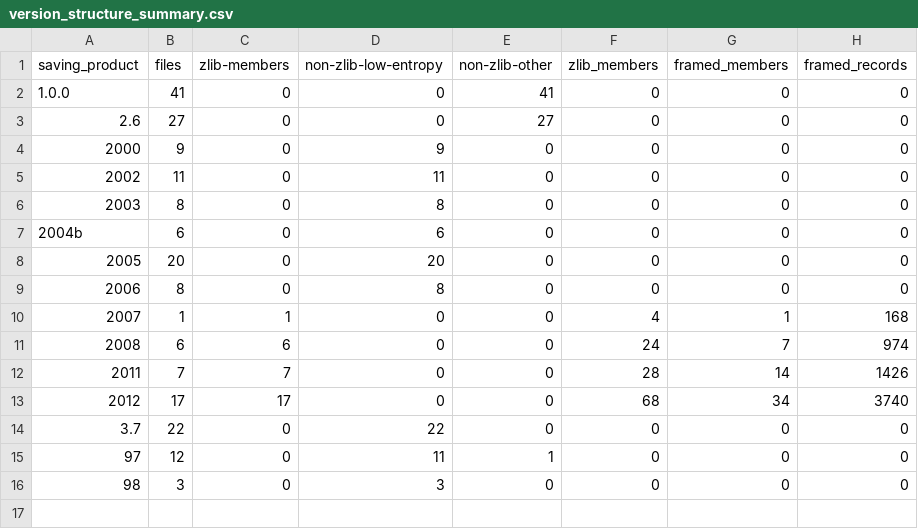
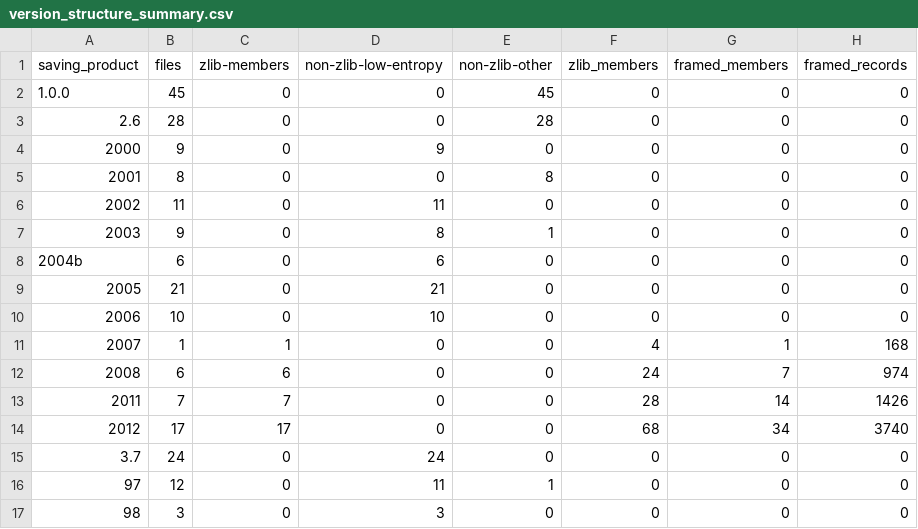
Before and after one commit to rpatters1/finale-mus-reader, a CSV file: research/corpora/tracked-evidence/data/version_structure_summary.csv, drawn as a sheet.

```diff
--- a/research/corpora/tracked-evidence/data/version_structure_summary.csv
+++ b/research/corpora/tracked-evidence/data/version_structure_summary.csv
@@ -1,10 +1,11 @@
 saving_product,files,zlib-members,non-zlib-low-entropy,non-zlib-other,zlib_members,framed_members,framed_records
-1.0.0,41,0,0,41,0,0,0
-2.6,27,0,0,27,0,0,0
+1.0.0,45,0,0,45,0,0,0
+2.6,28,0,0,28,0,0,0
 2000,9,0,9,0,0,0,0
+2001,8,0,0,8,0,0,0
 2002,11,0,11,0,0,0,0
-2003,8,0,8,0,0,0,0
+2003,9,0,8,1,0,0,0
 2004b,6,0,6,0,0,0,0
-2005,20,0,20,0,0,0,0
-2006,8,0,8,0,0,0,0
+2005,21,0,21,0,0,0,0
+2006,10,0,10,0,0,0,0
 2007,1,1,0,0,4,1,168
@@ -13,3 +14,3 @@ saving_product,files,zlib-members,non-zlib-low-entropy,non-zlib-other,zlib_membe
 2012,17,17,0,0,68,34,3740
-3.7,22,0,22,0,0,0,0
+3.7,24,0,24,0,0,0,0
 97,12,0,11,1,0,0,0
```
Also changed, not shown: research/corpora/tracked-evidence/data/corpus_manifest.csv, 39 other files.
